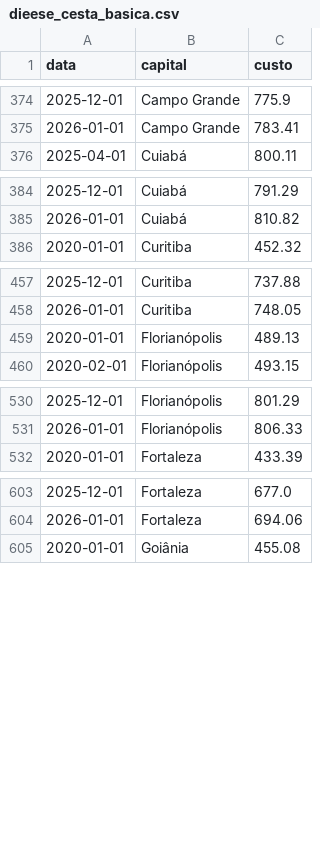
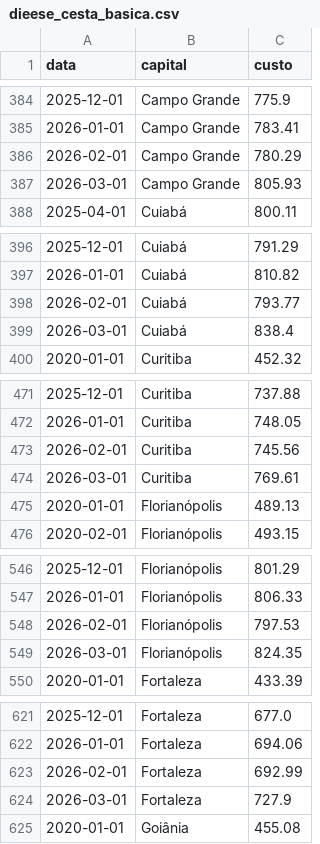
Before and after one commit to The-P-P/cesta-basica-pipeline, a CSV file: data/raw/dieese_cesta_basica.csv, drawn as a sheet; only a part is shown, gaps mark what is left out; the diff covers the shown part only; the diff names each change by its address in the sheet, - before the commit and + after, or states it on an @@ line.

```diff
--- a/data/raw/dieese_cesta_basica.csv
+++ b/data/raw/dieese_cesta_basica.csv
+row 386: 2026-02-01 | Campo Grande | 780.29
+row 387: 2026-03-01 | Campo Grande | 805.93
+row 398: 2026-02-01 | Cuiabá | 793.77
+row 399: 2026-03-01 | Cuiabá | 838.4
+row 473: 2026-02-01 | Curitiba | 745.56
+row 474: 2026-03-01 | Curitiba | 769.61
+row 548: 2026-02-01 | Florianópolis | 797.53
+row 549: 2026-03-01 | Florianópolis | 824.35
+row 623: 2026-02-01 | Fortaleza | 692.99
+row 624: 2026-03-01 | Fortaleza | 727.9
```
Also changed, not shown: 44 added rows elsewhere in this file, data/processed/media_nacional.csv, data/raw/cesta_basica_hibrida.csv, 13 other files.
